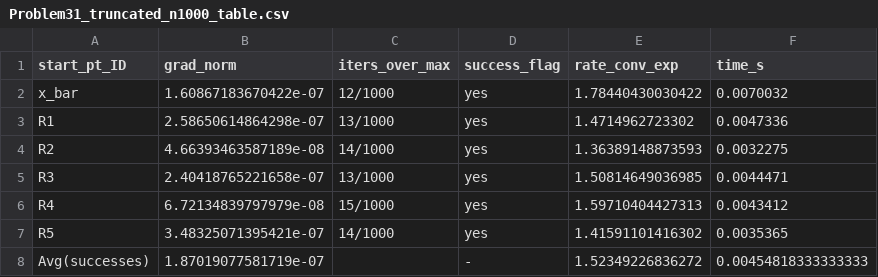
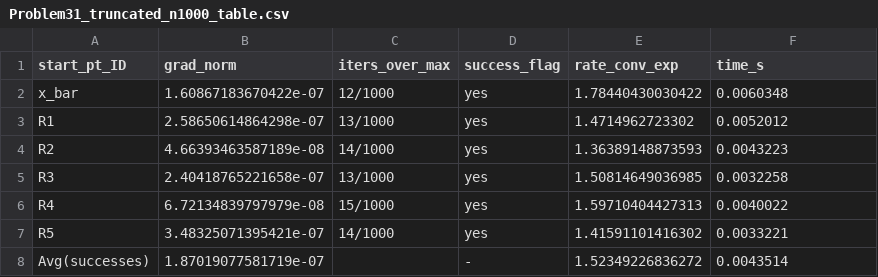
Before and after one commit to giammyjeck/UnconstrainedOptimization4LSP, a CSV file: main/outputs/tables/Problem31_truncated_n1000_table.csv, drawn as a sheet.

```diff
--- a/main/outputs/tables/Problem31_truncated_n1000_table.csv
+++ b/main/outputs/tables/Problem31_truncated_n1000_table.csv
@@ -1,8 +1,8 @@
 start_pt_ID,grad_norm,iters_over_max,success_flag,rate_conv_exp,time_s
-x_bar,1.60867183670422e-07,12/1000,yes,1.78440430030422,0.0070032
-R1,2.58650614864298e-07,13/1000,yes,1.4714962723302,0.0047336
-R2,4.66393463587189e-08,14/1000,yes,1.36389148873593,0.0032275
-R3,2.40418765221658e-07,13/1000,yes,1.50814649036985,0.0044471
-R4,6.72134839797979e-08,15/1000,yes,1.59710404427313,0.0043412
-R5,3.48325071395421e-07,14/1000,yes,1.41591101416302,0.0035365
-Avg(successes),1.87019077581719e-07,,-,1.52349226836272,0.00454818333333333
+x_bar,1.60867183670422e-07,12/1000,yes,1.78440430030422,0.0060348
+R1,2.58650614864298e-07,13/1000,yes,1.4714962723302,0.0052012
+R2,4.66393463587189e-08,14/1000,yes,1.36389148873593,0.0043223
+R3,2.40418765221658e-07,13/1000,yes,1.50814649036985,0.0032258
+R4,6.72134839797979e-08,15/1000,yes,1.59710404427313,0.0040022
+R5,3.48325071395421e-07,14/1000,yes,1.41591101416302,0.0033221
+Avg(successes),1.87019077581719e-07,,-,1.52349226836272,0.0043514
```
Also changed, not shown: main/outputs/tables/Problem31_modified_n100000_table.csv, main/outputs/tables/Problem31_modified_n10000_table.csv, 19 other files.
